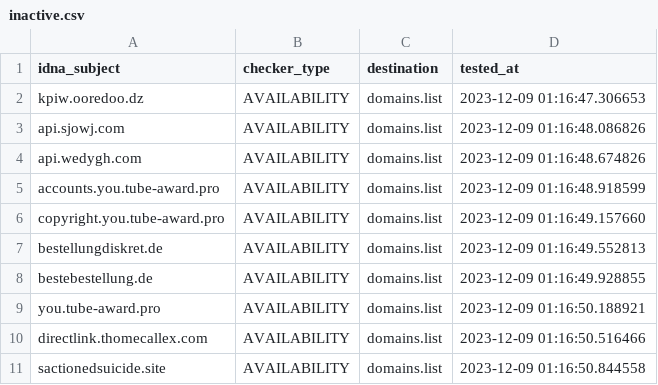
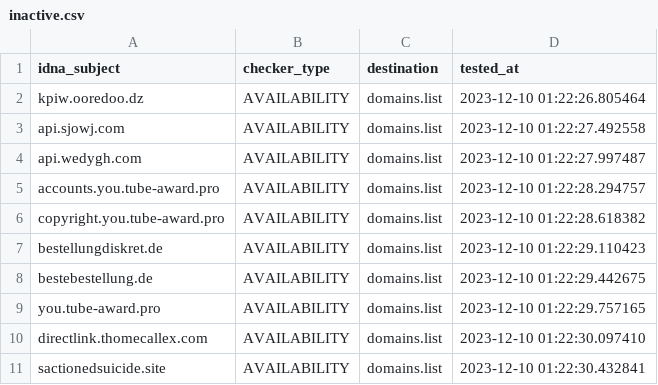
Before and after one commit to Ultimate-Hosts-Blacklist/blacklist, a CSV file: .pyfunceble/inactive.csv, drawn as a sheet.

```diff
--- a/.pyfunceble/inactive.csv
+++ b/.pyfunceble/inactive.csv
@@ -1,11 +1,11 @@
 idna_subject,checker_type,destination,tested_at
-kpiw.ooredoo.dz,AVAILABILITY,domains.list,2023-12-09 01:16:47.306653
-api.sjowj.com,AVAILABILITY,domains.list,2023-12-09 01:16:48.086826
-api.wedygh.com,AVAILABILITY,domains.list,2023-12-09 01:16:48.674826
-accounts.you.tube-award.pro,AVAILABILITY,domains.list,2023-12-09 01:16:48.918599
-copyright.you.tube-award.pro,AVAILABILITY,domains.list,2023-12-09 01:16:49.157660
-bestellungdiskret.de,AVAILABILITY,domains.list,2023-12-09 01:16:49.552813
-bestebestellung.de,AVAILABILITY,domains.list,2023-12-09 01:16:49.928855
-you.tube-award.pro,AVAILABILITY,domains.list,2023-12-09 01:16:50.188921
-directlink.thomecallex.com,AVAILABILITY,domains.list,2023-12-09 01:16:50.516466
-sactionedsuicide.site,AVAILABILITY,domains.list,2023-12-09 01:16:50.844558
+kpiw.ooredoo.dz,AVAILABILITY,domains.list,2023-12-10 01:22:26.805464
+api.sjowj.com,AVAILABILITY,domains.list,2023-12-10 01:22:27.492558
+api.wedygh.com,AVAILABILITY,domains.list,2023-12-10 01:22:27.997487
+accounts.you.tube-award.pro,AVAILABILITY,domains.list,2023-12-10 01:22:28.294757
+copyright.you.tube-award.pro,AVAILABILITY,domains.list,2023-12-10 01:22:28.618382
+bestellungdiskret.de,AVAILABILITY,domains.list,2023-12-10 01:22:29.110423
+bestebestellung.de,AVAILABILITY,domains.list,2023-12-10 01:22:29.442675
+you.tube-award.pro,AVAILABILITY,domains.list,2023-12-10 01:22:29.757165
+directlink.thomecallex.com,AVAILABILITY,domains.list,2023-12-10 01:22:30.097410
+sactionedsuicide.site,AVAILABILITY,domains.list,2023-12-10 01:22:30.432841
```
Also changed, not shown: 13 other files.
